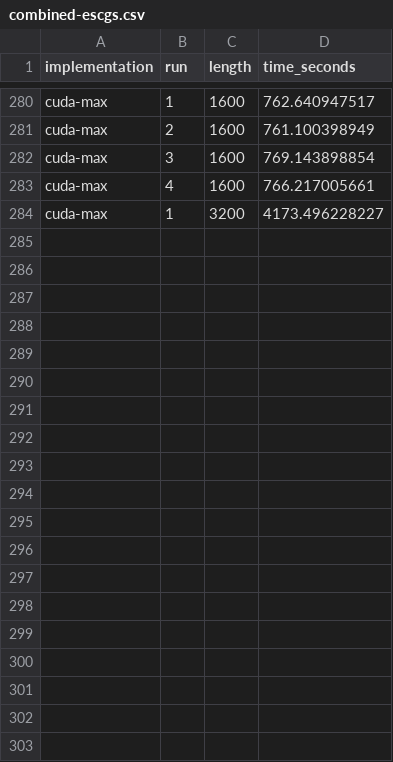
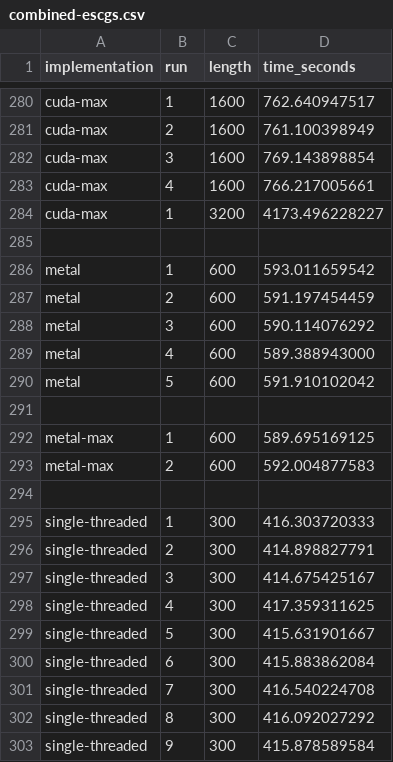
Before and after one commit to louiesinadjan/escg, a CSV file: benchmarks/csvs/combined-escgs.csv, drawn as a sheet; only a part is shown, gaps mark what is left out; the diff covers the shown part only.

```diff
--- a/benchmarks/csvs/combined-escgs.csv
+++ b/benchmarks/csvs/combined-escgs.csv
@@ -284 +284,20 @@ cuda-max,4,1600,766.217005661
 cuda-max,1,3200,4173.496228227
+
+metal,1,600,593.011659542
+metal,2,600,591.197454459
+metal,3,600,590.114076292
+metal,4,600,589.388943000
+metal,5,600,591.910102042
+
+metal-max,1,600,589.695169125
+metal-max,2,600,592.004877583
+
+single-threaded,1,300,416.303720333
+single-threaded,2,300,414.898827791
+single-threaded,3,300,414.675425167
+single-threaded,4,300,417.359311625
+single-threaded,5,300,415.631901667
+single-threaded,6,300,415.883862084
+single-threaded,7,300,416.540224708
+single-threaded,8,300,416.092027292
+single-threaded,9,300,415.878589584
```
Also changed, not shown: 11 added rows elsewhere in this file, benchmarks/csvs/combined-numbers.csv, benchmarks/escgs.csv, 20 other files.
